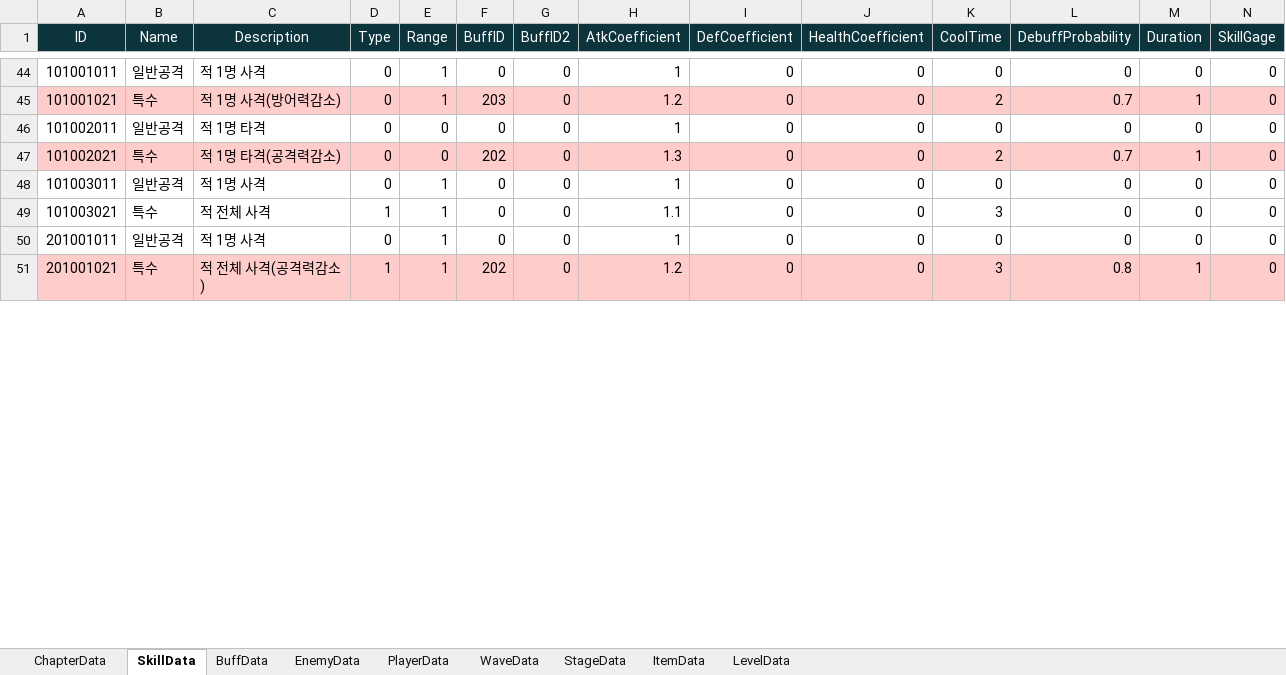
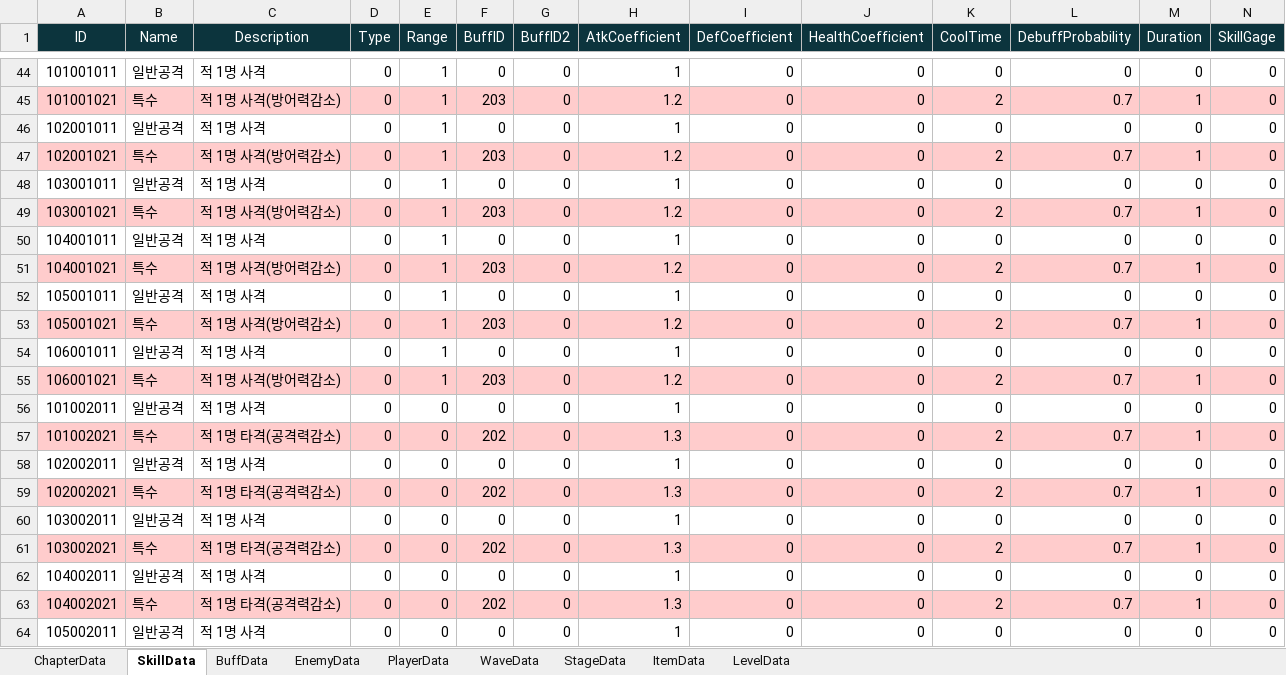
Before and after one commit to Leah001025/Purusha, an Excel workbook: Assets/RawData/DataBase/Excel/DataList.xlsx, sheet SkillData, drawn as a sheet; only a part is shown, gaps mark what is left out; the shorter side is filled out with more unchanged rows; values as stored, in another font and other column widths than the file's, no borders; addresses are those after the commit; rows hold the shown columns only; the diff covers the shown part only; the diff names each change by its address in the sheet, - before the commit and + after, or states it on an @@ line.

```diff
--- a/Assets/RawData/DataBase/Excel/DataList.xlsx (sheet SkillData)
+++ b/Assets/RawData/DataBase/Excel/DataList.xlsx (sheet SkillData)
+row 46: 102001011 | 일반공격 | 적 1명 사격 | 0 | 1 | 0 | 0 | 1 | 0 | 0 | 0 | 0 | 0 | 0
+row 47: 102001021 | 특수 | 적 1명 사격(방어력감소) | 0 | 1 | 203 | 0 | 1.2 | 0 | 0 | 2 | 0.7 | 1 | 0
+row 48: 103001011 | 일반공격 | 적 1명 사격 | 0 | 1 | 0 | 0 | 1 | 0 | 0 | 0 | 0 | 0 | 0
+row 49: 103001021 | 특수 | 적 1명 사격(방어력감소) | 0 | 1 | 203 | 0 | 1.2 | 0 | 0 | 2 | 0.7 | 1 | 0
+row 50: 104001011 | 일반공격 | 적 1명 사격 | 0 | 1 | 0 | 0 | 1 | 0 | 0 | 0 | 0 | 0 | 0
+row 51: 104001021 | 특수 | 적 1명 사격(방어력감소) | 0 | 1 | 203 | 0 | 1.2 | 0 | 0 | 2 | 0.7 | 1 | 0
+row 52: 105001011 | 일반공격 | 적 1명 사격 | 0 | 1 | 0 | 0 | 1 | 0 | 0 | 0 | 0 | 0 | 0
+row 53: 105001021 | 특수 | 적 1명 사격(방어력감소) | 0 | 1 | 203 | 0 | 1.2 | 0 | 0 | 2 | 0.7 | 1 | 0
+row 54: 106001011 | 일반공격 | 적 1명 사격 | 0 | 1 | 0 | 0 | 1 | 0 | 0 | 0 | 0 | 0 | 0
+row 55: 106001021 | 특수 | 적 1명 사격(방어력감소) | 0 | 1 | 203 | 0 | 1.2 | 0 | 0 | 2 | 0.7 | 1 | 0
-C56 (Description): 적 1명 타격
+C56 (Description): 적 1명 사격
+row 58: 102002011 | 일반공격 | 적 1명 사격 | 0 | 0 | 0 | 0 | 1 | 0 | 0 | 0 | 0 | 0 | 0
+row 59: 102002021 | 특수 | 적 1명 타격(공격력감소) | 0 | 0 | 202 | 0 | 1.3 | 0 | 0 | 2 | 0.7 | 1 | 0
+row 60: 103002011 | 일반공격 | 적 1명 사격 | 0 | 0 | 0 | 0 | 1 | 0 | 0 | 0 | 0 | 0 | 0
+row 61: 103002021 | 특수 | 적 1명 타격(공격력감소) | 0 | 0 | 202 | 0 | 1.3 | 0 | 0 | 2 | 0.7 | 1 | 0
+row 62: 104002011 | 일반공격 | 적 1명 사격 | 0 | 0 | 0 | 0 | 1 | 0 | 0 | 0 | 0 | 0 | 0
+row 63: 104002021 | 특수 | 적 1명 타격(공격력감소) | 0 | 0 | 202 | 0 | 1.3 | 0 | 0 | 2 | 0.7 | 1 | 0
+row 64: 105002011 | 일반공격 | 적 1명 사격 | 0 | 0 | 0 | 0 | 1 | 0 | 0 | 0 | 0 | 0 | 0
```
Also changed, not shown: 33 added rows and 2 edited cells elsewhere in this sheet, sheet WaveData, sheet EnemyData, 11 other files.
